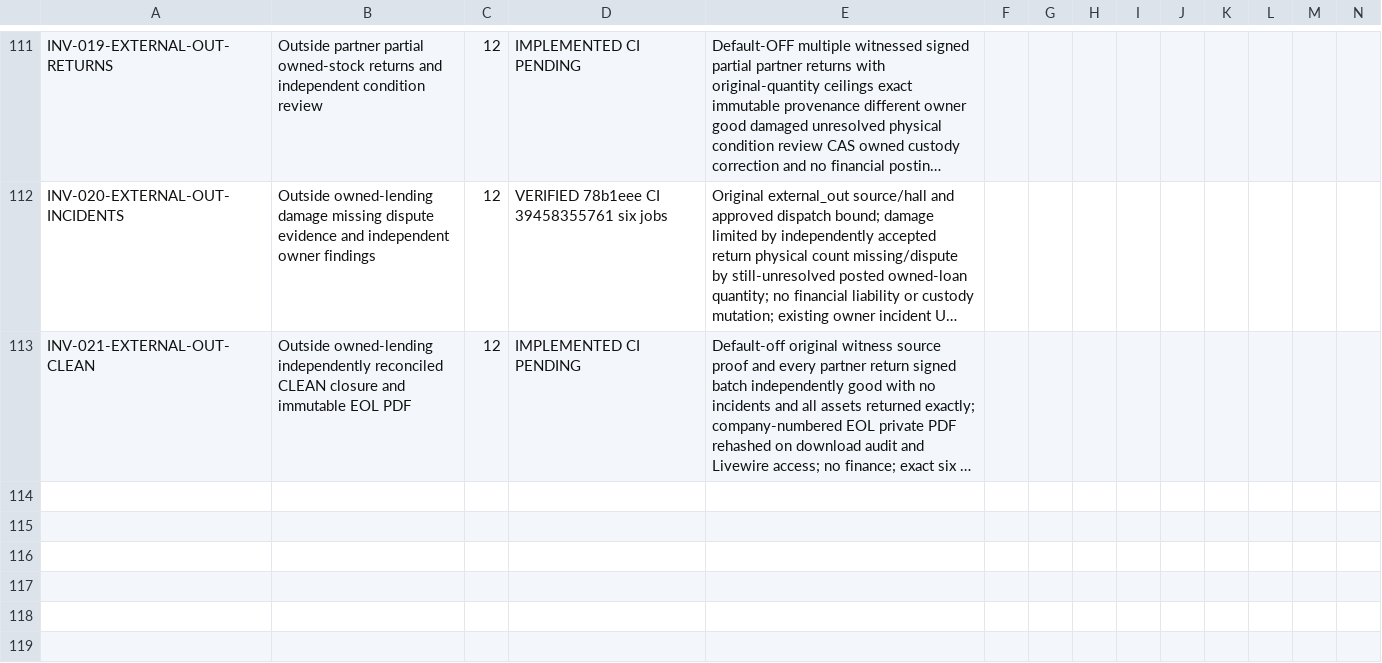
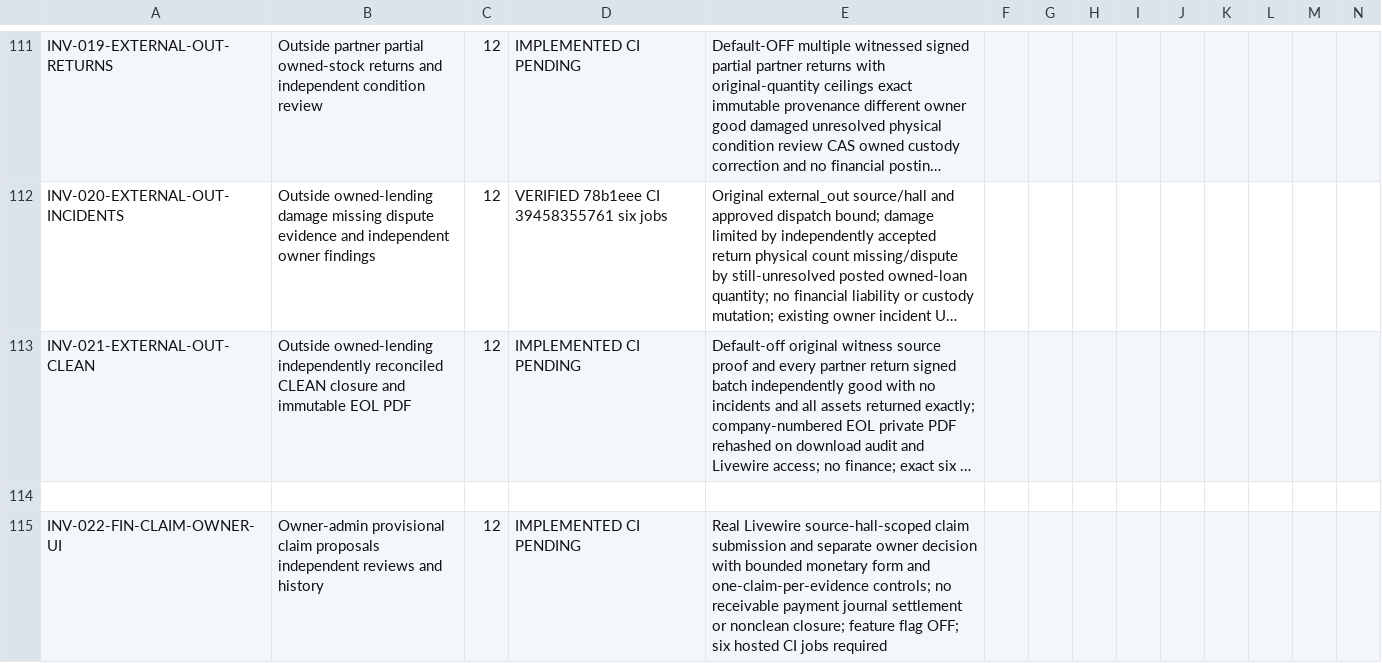
Before and after one commit to yasirskhan/Zargul-Silver-Marquee, a CSV file: docs/FEATURE_REGISTER.csv, drawn as a sheet; only a part is shown, gaps mark what is left out; long unchanged cells end in …; rows hold the shown columns only; the diff names each change by its address in the sheet, - before the commit and + after, or states it on an @@ line.

Commit message:
Inventory Phase 12: owner claim desk and independently reviewed loss proposals

```diff
--- a/docs/FEATURE_REGISTER.csv
+++ b/docs/FEATURE_REGISTER.csv
+row 114: (empty)
+row 115: INV-022-FIN-CLAIM-OWNER-UI | Owner-admin provisional claim proposals independent reviews and history | 12 | IMPLEMENTED CI PENDING | Real Livewire source-hall-scoped claim submission and separate owner decision with bounded monetary form and one-claim-per-evidence controls; no receivable payment journal settlement or nonclean closure; feature flag OFF; six hosted CI jobs required
```
Also changed, not shown: 5 other files.
